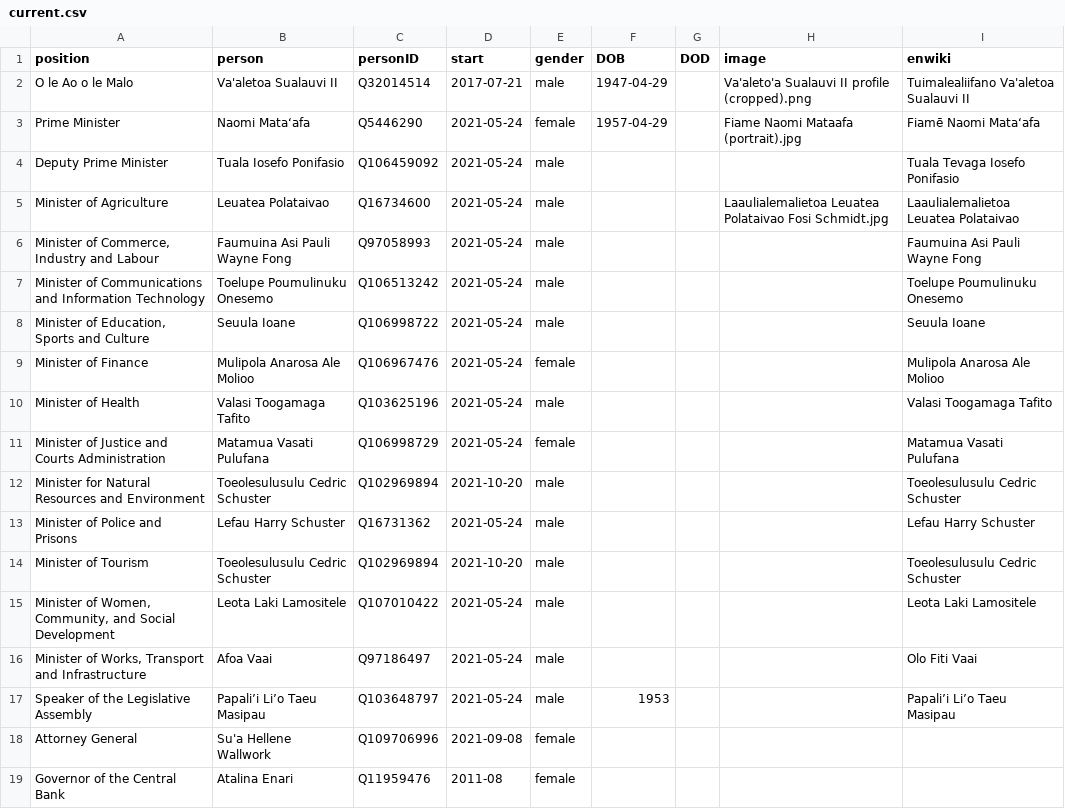
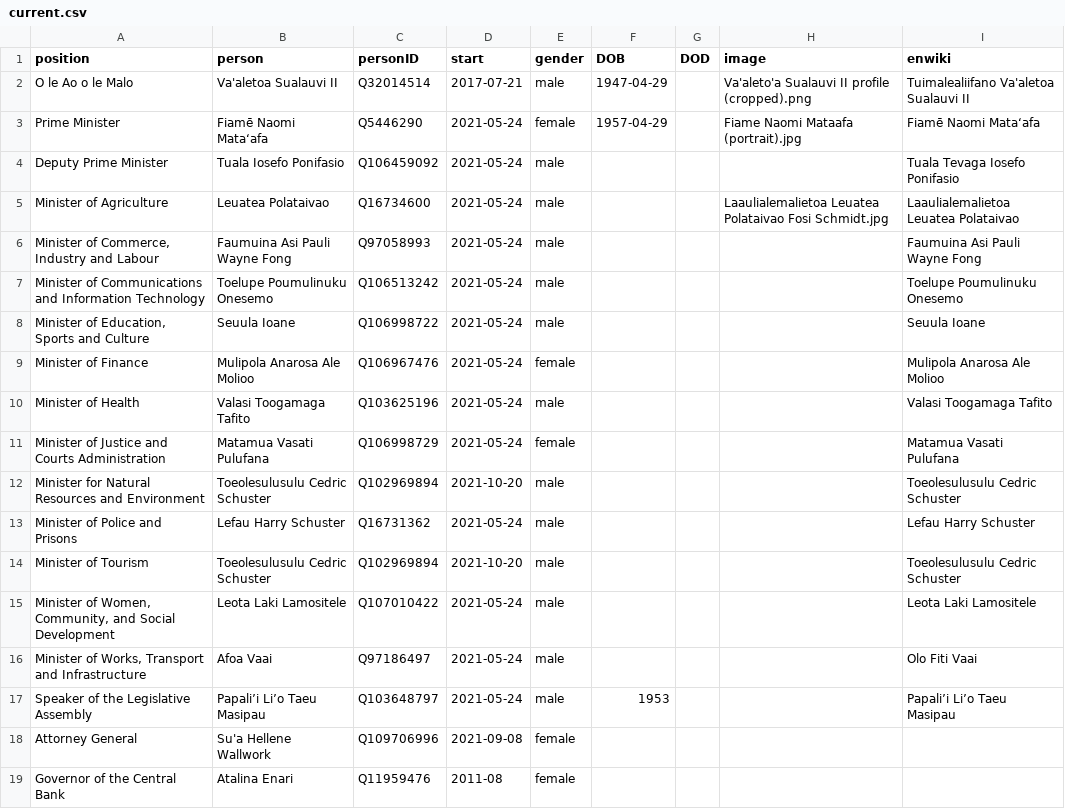
Before and after one commit to every-politician-scrapers/samoa-ministers, a CSV file: html/current.csv, drawn as a sheet.

Commit message:
HTML update

```diff
--- a/html/current.csv
+++ b/html/current.csv
@@ -2,3 +2,3 @@ position,person,personID,start,gender,DOB,DOD,image,enwiki
 O le Ao o le Malo,Va'aletoa Sualauvi II,Q32014514,2017-07-21,male,1947-04-29,,Va'aleto'a Sualauvi II profile (cropped).png,Tuimalealiifano Va'aletoa Sualauvi II
-Prime Minister,Naomi Mataʻafa,Q5446290,2021-05-24,female,1957-04-29,,Fiame Naomi Mataafa (portrait).jpg,Fiamē Naomi Mataʻafa
+Prime Minister,Fiamē Naomi Mataʻafa,Q5446290,2021-05-24,female,1957-04-29,,Fiame Naomi Mataafa (portrait).jpg,Fiamē Naomi Mataʻafa
 Deputy Prime Minister,Tuala Iosefo Ponifasio,Q106459092,2021-05-24,male,,,,Tuala Tevaga Iosefo Ponifasio
```
Also changed, not shown: 1 other file.
